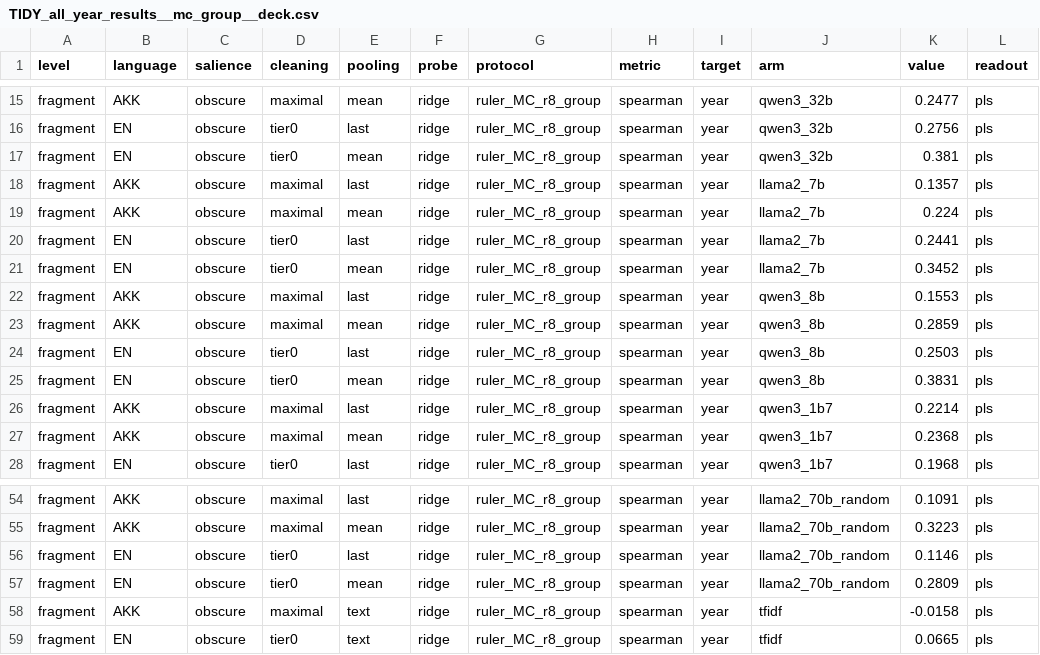
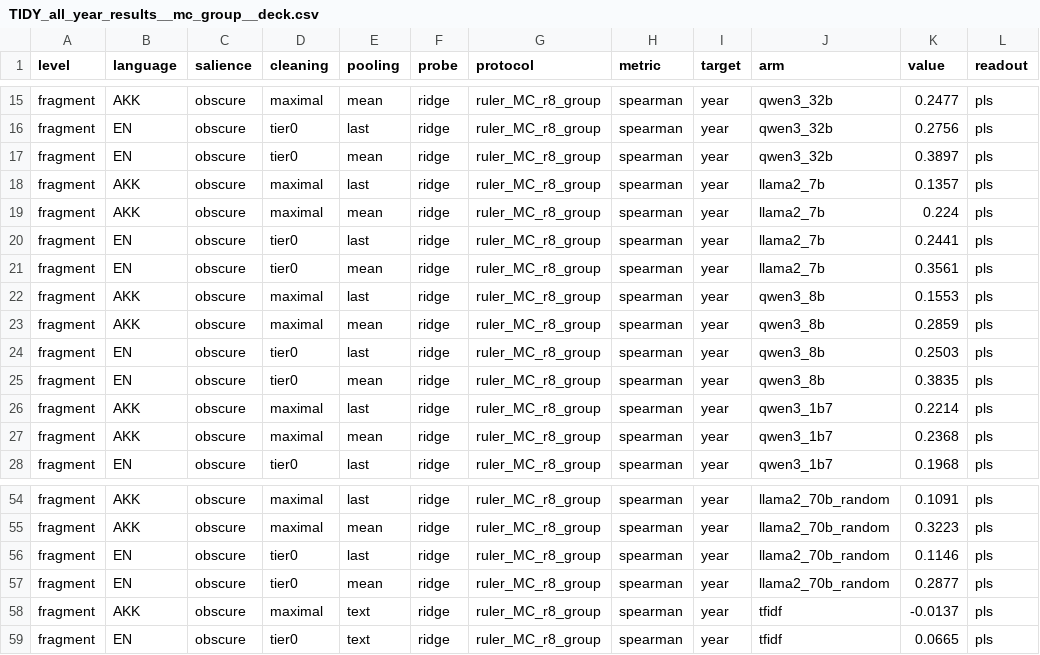
Before and after one commit to YarinBeni/HUJI-THESIS--YARIN, a CSV file: v_1/src/world_models/figures/TIDY_all_year_results__mc_group__deck.csv, drawn as a sheet; only a part is shown, gaps mark what is left out.

```diff
--- a/v_1/src/world_models/figures/TIDY_all_year_results__mc_group__deck.csv
+++ b/v_1/src/world_models/figures/TIDY_all_year_results__mc_group__deck.csv
@@ -16,3 +16,3 @@ fragment,AKK,obscure,maximal,mean,ridge,ruler_MC_r8_group,spearman,year,qwen3_32
 fragment,EN,obscure,tier0,last,ridge,ruler_MC_r8_group,spearman,year,qwen3_32b,0.2756,pls
-fragment,EN,obscure,tier0,mean,ridge,ruler_MC_r8_group,spearman,year,qwen3_32b,0.381,pls
+fragment,EN,obscure,tier0,mean,ridge,ruler_MC_r8_group,spearman,year,qwen3_32b,0.3897,pls
 fragment,AKK,obscure,maximal,last,ridge,ruler_MC_r8_group,spearman,year,llama2_7b,0.1357,pls
@@ -20,3 +20,3 @@ fragment,AKK,obscure,maximal,mean,ridge,ruler_MC_r8_group,spearman,year,llama2_7
 fragment,EN,obscure,tier0,last,ridge,ruler_MC_r8_group,spearman,year,llama2_7b,0.2441,pls
-fragment,EN,obscure,tier0,mean,ridge,ruler_MC_r8_group,spearman,year,llama2_7b,0.3452,pls
+fragment,EN,obscure,tier0,mean,ridge,ruler_MC_r8_group,spearman,year,llama2_7b,0.3561,pls
 fragment,AKK,obscure,maximal,last,ridge,ruler_MC_r8_group,spearman,year,qwen3_8b,0.1553,pls
@@ -24,3 +24,3 @@ fragment,AKK,obscure,maximal,mean,ridge,ruler_MC_r8_group,spearman,year,qwen3_8b
 fragment,EN,obscure,tier0,last,ridge,ruler_MC_r8_group,spearman,year,qwen3_8b,0.2503,pls
-fragment,EN,obscure,tier0,mean,ridge,ruler_MC_r8_group,spearman,year,qwen3_8b,0.3831,pls
+fragment,EN,obscure,tier0,mean,ridge,ruler_MC_r8_group,spearman,year,qwen3_8b,0.3835,pls
 fragment,AKK,obscure,maximal,last,ridge,ruler_MC_r8_group,spearman,year,qwen3_1b7,0.2214,pls
@@ -56,4 +56,4 @@ fragment,AKK,obscure,maximal,mean,ridge,ruler_MC_r8_group,spearman,year,llama2_7
 fragment,EN,obscure,tier0,last,ridge,ruler_MC_r8_group,spearman,year,llama2_70b_random,0.1146,pls
-fragment,EN,obscure,tier0,mean,ridge,ruler_MC_r8_group,spearman,year,llama2_70b_random,0.2809,pls
-fragment,AKK,obscure,maximal,text,ridge,ruler_MC_r8_group,spearman,year,tfidf,-0.0158,pls
+fragment,EN,obscure,tier0,mean,ridge,ruler_MC_r8_group,spearman,year,llama2_70b_random,0.2877,pls
+fragment,AKK,obscure,maximal,text,ridge,ruler_MC_r8_group,spearman,year,tfidf,-0.0137,pls
 fragment,EN,obscure,tier0,text,ridge,ruler_MC_r8_group,spearman,year,tfidf,0.0665,pls
```
Also changed, not shown: v_1/src/world_models/figures/TIDY_all_year_results__mc_group__pls.csv, 14 other files.
